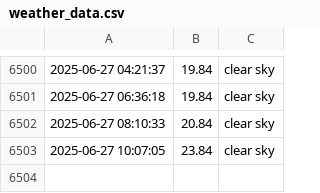
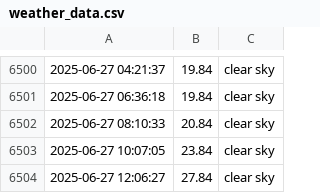
Before and after one commit to lperto/wezer, a CSV file: weather_data.csv, drawn as a sheet; only a part is shown, gaps mark what is left out; the diff names each change by its address in the sheet, - before the commit and + after, or states it on an @@ line.

Commit message:
Update weather data and HTML - 2025-06-27 12:06:27

```diff
--- a/weather_data.csv
+++ b/weather_data.csv
+row 6504: 2025-06-27 12:06:27 | 27.84 | clear sky
```
Also changed, not shown: 1 other file.
